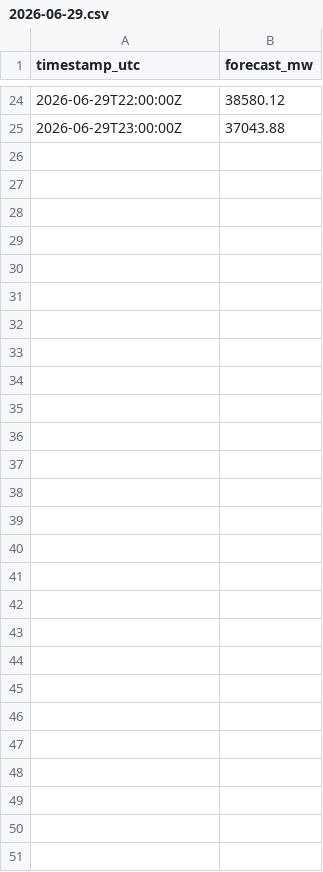
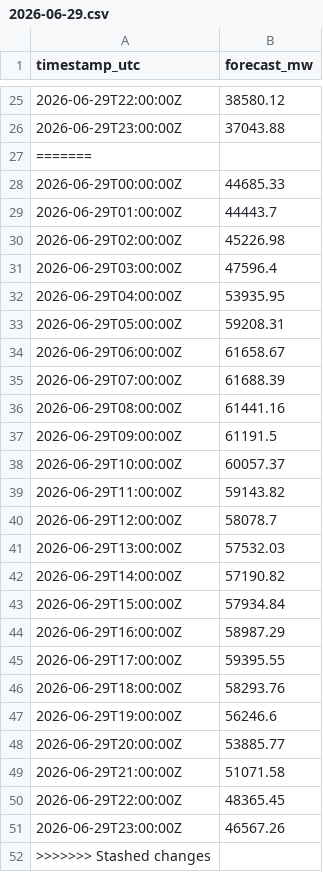
Before and after one commit to linus-thk/syntaxerror-prognose, a CSV file: submissions/syntaxerror/2026-06-29.csv, drawn as a sheet; only a part is shown, gaps mark what is left out; the diff covers the shown part only; the diff names each change by its address in the sheet, - before the commit and + after, or states it on an @@ line.

```diff
--- a/submissions/syntaxerror/2026-06-29.csv
+++ b/submissions/syntaxerror/2026-06-29.csv
+row 27: =======
+row 28: 2026-06-29T00:00:00Z | 44685.33
+row 29: 2026-06-29T01:00:00Z | 44443.7
+row 30: 2026-06-29T02:00:00Z | 45226.98
+row 31: 2026-06-29T03:00:00Z | 47596.4
+row 32: 2026-06-29T04:00:00Z | 53935.95
+row 33: 2026-06-29T05:00:00Z | 59208.31
+row 34: 2026-06-29T06:00:00Z | 61658.67
+row 35: 2026-06-29T07:00:00Z | 61688.39
+row 36: 2026-06-29T08:00:00Z | 61441.16
+row 37: 2026-06-29T09:00:00Z | 61191.5
+row 38: 2026-06-29T10:00:00Z | 60057.37
+row 39: 2026-06-29T11:00:00Z | 59143.82
+row 40: 2026-06-29T12:00:00Z | 58078.7
+row 41: 2026-06-29T13:00:00Z | 57532.03
+row 42: 2026-06-29T14:00:00Z | 57190.82
+row 43: 2026-06-29T15:00:00Z | 57934.84
+row 44: 2026-06-29T16:00:00Z | 58987.29
+row 45: 2026-06-29T17:00:00Z | 59395.55
+row 46: 2026-06-29T18:00:00Z | 58293.76
+row 47: 2026-06-29T19:00:00Z | 56246.6
+row 48: 2026-06-29T20:00:00Z | 53885.77
+row 49: 2026-06-29T21:00:00Z | 51071.58
+row 50: 2026-06-29T22:00:00Z | 48365.45
+row 51: 2026-06-29T23:00:00Z | 46567.26
+row 52: >>>>>>> Stashed changes
```
Also changed, not shown: 1 added row elsewhere in this file, 1 other file.
